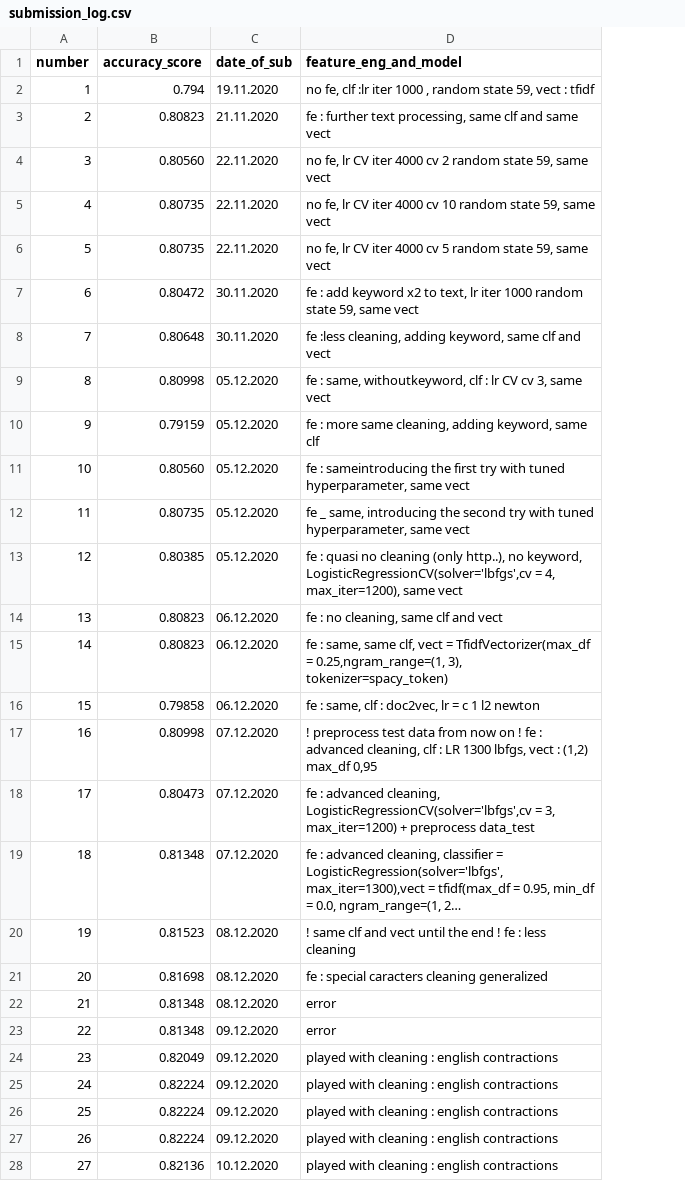
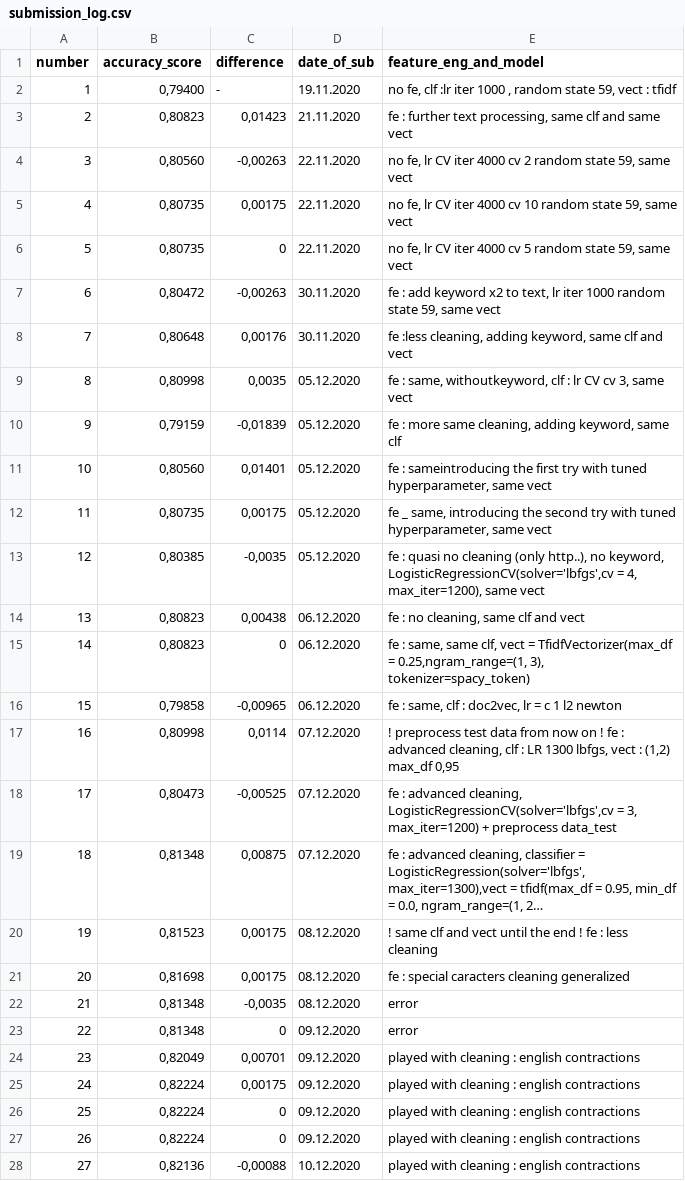
Before and after one commit to KVVisDon/Data-Mining-Project, a CSV file: data/submission_log.csv, drawn as a sheet; only a part is shown; long unchanged cells end in …; the diff covers the shown part only; the diff names each change by its address in the sheet, - before the commit and + after, or states it on an @@ line.

Commit message:
Update submission_log.csv

```diff
--- a/data/submission_log.csv
+++ b/data/submission_log.csv
+column C (difference), rows 2-28: - | 0,01423 | -0,00263 | 0,00175 | 0 | -0,00263 | 0,00176 | 0,0035 | -0,01839 | 0,01401 | 0,00175 | -0,0035 | 0,00438 | 0 | -0,00965 | 0,0114 | -0,00525 | 0,00875 | 0,00175 | 0,00175 | -0,0035 | 0 | 0,00701 | 0,00175 | 0 | 0 | -0,00088
-B2 (accuracy_score): 0.794
+B2 (accuracy_score): 0,79400
-B3 (accuracy_score): 0.80823
+B3 (accuracy_score): 0,80823
-B4 (accuracy_score): 0.80560
+B4 (accuracy_score): 0,80560
-B5:B6 (accuracy_score): 0.80735
+B5:B6 (accuracy_score): 0,80735
-B7 (accuracy_score): 0.80472
+B7 (accuracy_score): 0,80472
-B8 (accuracy_score): 0.80648
+B8 (accuracy_score): 0,80648
-B9 (accuracy_score): 0.80998
+B9 (accuracy_score): 0,80998
-B10 (accuracy_score): 0.79159
+B10 (accuracy_score): 0,79159
-B11 (accuracy_score): 0.80560
+B11 (accuracy_score): 0,80560
-B12 (accuracy_score): 0.80735
+B12 (accuracy_score): 0,80735
-B13 (accuracy_score): 0.80385
+B13 (accuracy_score): 0,80385
-B14:B15 (accuracy_score): 0.80823
+B14:B15 (accuracy_score): 0,80823
-B16 (accuracy_score): 0.79858
+B16 (accuracy_score): 0,79858
-B17 (accuracy_score): 0.80998
+B17 (accuracy_score): 0,80998
-B18 (accuracy_score): 0.80473
+B18 (accuracy_score): 0,80473
-B19 (accuracy_score): 0.81348
+B19 (accuracy_score): 0,81348
-B20 (accuracy_score): 0.81523
+B20 (accuracy_score): 0,81523
-B21 (accuracy_score): 0.81698
+B21 (accuracy_score): 0,81698
-B22:B23 (accuracy_score): 0.81348
+B22:B23 (accuracy_score): 0,81348
-B24 (accuracy_score): 0.82049
+B24 (accuracy_score): 0,82049
-B25:B27 (accuracy_score): 0.82224
+B25:B27 (accuracy_score): 0,82224
-B28 (accuracy_score): 0.82136
+B28 (accuracy_score): 0,82136
```
Also changed, not shown: 3 edited cells elsewhere in this file.
